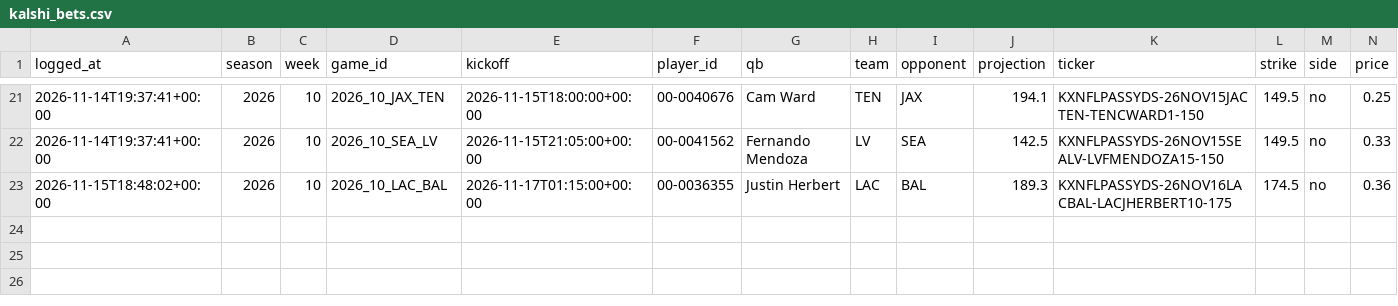
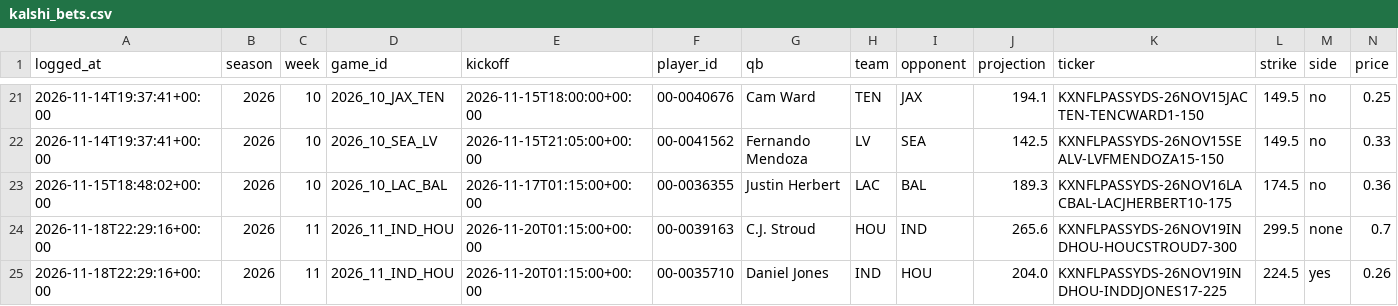
Before and after one commit to shannoj/ff_data_science_project, a CSV file: experiment/kalshi_bets.csv, drawn as a sheet; only a part is shown, gaps mark what is left out; rows hold the shown columns only; the diff names each change by its address in the sheet, - before the commit and + after, or states it on an @@ line.

```diff
--- a/experiment/kalshi_bets.csv
+++ b/experiment/kalshi_bets.csv
+row 24: 2026-11-18T22:29:16+00:00 | 2026 | 11 | 2026_11_IND_HOU | 2026-11-20T01:15:00+00:00 | 00-0039163 | C.J. Stroud | HOU | IND | 265.6 | KXNFLPASSYDS-26NOV19INDHOU-HOUCSTROUD7-300 | 299.5 | none | 0.7
+row 25: 2026-11-18T22:29:16+00:00 | 2026 | 11 | 2026_11_IND_HOU | 2026-11-20T01:15:00+00:00 | 00-0035710 | Daniel Jones | IND | HOU | 204.0 | KXNFLPASSYDS-26NOV19INDHOU-INDDJONES17-225 | 224.5 | yes | 0.26
```
Also changed, not shown: experiment/auto_bets.csv, predictions/2026_week11.csv.
